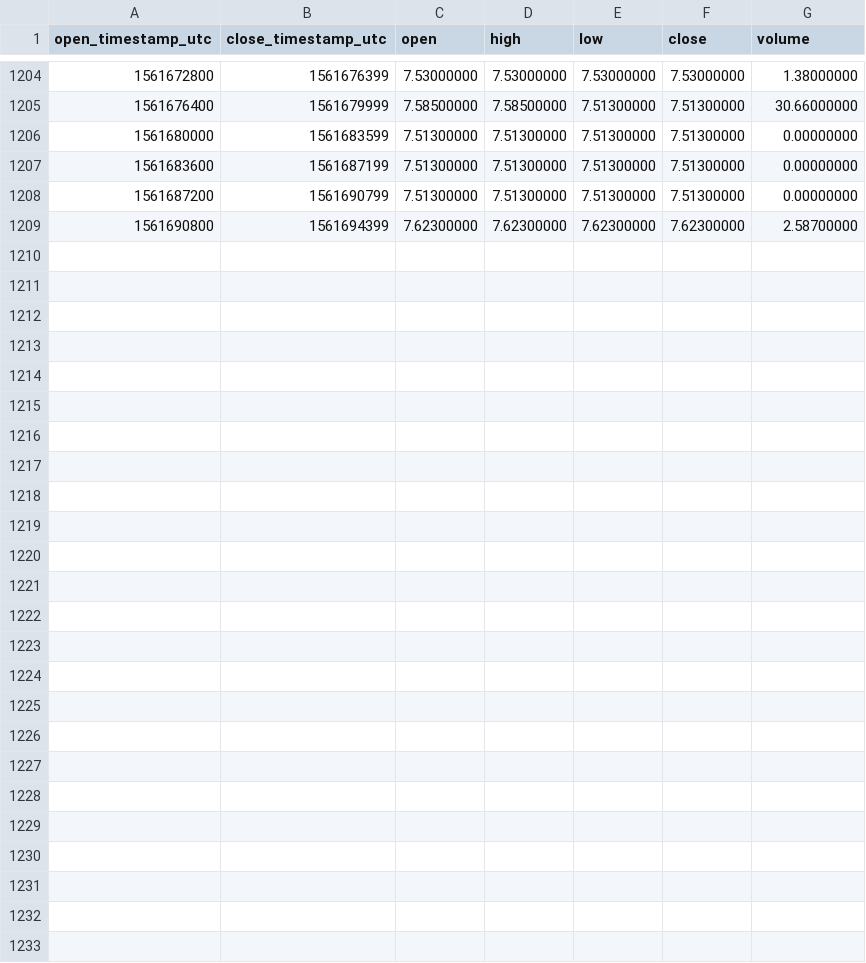
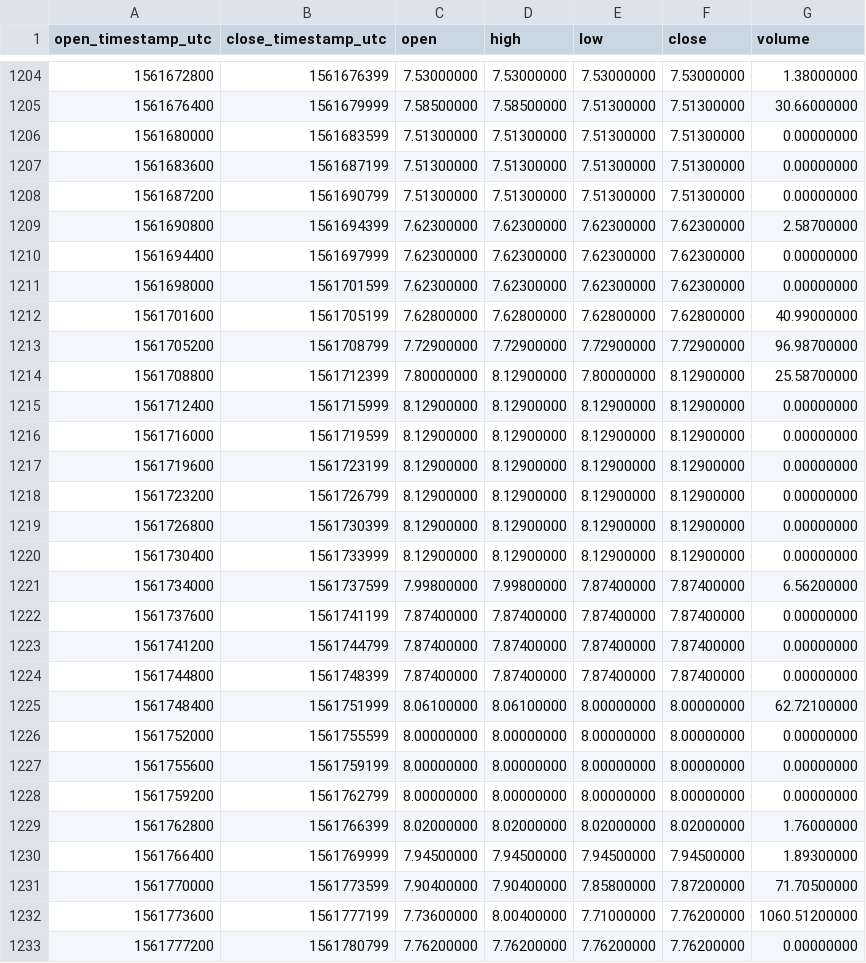
Before and after one commit to cryptobigbro/binance-ETCPAX, a CSV file: binance-ETCPAX-1h.csv, drawn as a sheet; only a part is shown, gaps mark what is left out; the diff names each change by its address in the sheet, - before the commit and + after, or states it on an @@ line.

Commit message:
Update OHLCV data.

```diff
--- a/binance-ETCPAX-1h.csv
+++ b/binance-ETCPAX-1h.csv
+row 1210: 1561694400 | 1561697999 | 7.62300000 | 7.62300000 | 7.62300000 | 7.62300000 | 0.00000000
+row 1211: 1561698000 | 1561701599 | 7.62300000 | 7.62300000 | 7.62300000 | 7.62300000 | 0.00000000
+row 1212: 1561701600 | 1561705199 | 7.62800000 | 7.62800000 | 7.62800000 | 7.62800000 | 40.99000000
+row 1213: 1561705200 | 1561708799 | 7.72900000 | 7.72900000 | 7.72900000 | 7.72900000 | 96.98700000
+row 1214: 1561708800 | 1561712399 | 7.80000000 | 8.12900000 | 7.80000000 | 8.12900000 | 25.58700000
+row 1215: 1561712400 | 1561715999 | 8.12900000 | 8.12900000 | 8.12900000 | 8.12900000 | 0.00000000
+row 1216: 1561716000 | 1561719599 | 8.12900000 | 8.12900000 | 8.12900000 | 8.12900000 | 0.00000000
+row 1217: 1561719600 | 1561723199 | 8.12900000 | 8.12900000 | 8.12900000 | 8.12900000 | 0.00000000
+row 1218: 1561723200 | 1561726799 | 8.12900000 | 8.12900000 | 8.12900000 | 8.12900000 | 0.00000000
+row 1219: 1561726800 | 1561730399 | 8.12900000 | 8.12900000 | 8.12900000 | 8.12900000 | 0.00000000
+row 1220: 1561730400 | 1561733999 | 8.12900000 | 8.12900000 | 8.12900000 | 8.12900000 | 0.00000000
+row 1221: 1561734000 | 1561737599 | 7.99800000 | 7.99800000 | 7.87400000 | 7.87400000 | 6.56200000
+row 1222: 1561737600 | 1561741199 | 7.87400000 | 7.87400000 | 7.87400000 | 7.87400000 | 0.00000000
+row 1223: 1561741200 | 1561744799 | 7.87400000 | 7.87400000 | 7.87400000 | 7.87400000 | 0.00000000
+row 1224: 1561744800 | 1561748399 | 7.87400000 | 7.87400000 | 7.87400000 | 7.87400000 | 0.00000000
+row 1225: 1561748400 | 1561751999 | 8.06100000 | 8.06100000 | 8.00000000 | 8.00000000 | 62.72100000
+row 1226: 1561752000 | 1561755599 | 8.00000000 | 8.00000000 | 8.00000000 | 8.00000000 | 0.00000000
+row 1227: 1561755600 | 1561759199 | 8.00000000 | 8.00000000 | 8.00000000 | 8.00000000 | 0.00000000
+row 1228: 1561759200 | 1561762799 | 8.00000000 | 8.00000000 | 8.00000000 | 8.00000000 | 0.00000000
+row 1229: 1561762800 | 1561766399 | 8.02000000 | 8.02000000 | 8.02000000 | 8.02000000 | 1.76000000
+row 1230: 1561766400 | 1561769999 | 7.94500000 | 7.94500000 | 7.94500000 | 7.94500000 | 1.89300000
+row 1231: 1561770000 | 1561773599 | 7.90400000 | 7.90400000 | 7.85800000 | 7.87200000 | 71.70500000
+row 1232: 1561773600 | 1561777199 | 7.73600000 | 8.00400000 | 7.71000000 | 7.76200000 | 1060.51200000
+row 1233: 1561777200 | 1561780799 | 7.76200000 | 7.76200000 | 7.76200000 | 7.76200000 | 0.00000000
```
Also changed, not shown: binance-ETCPAX-1d.csv.
